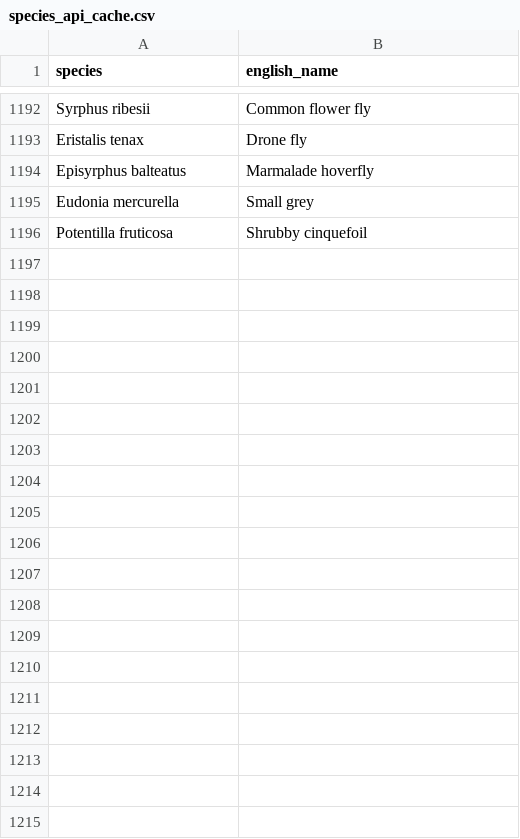
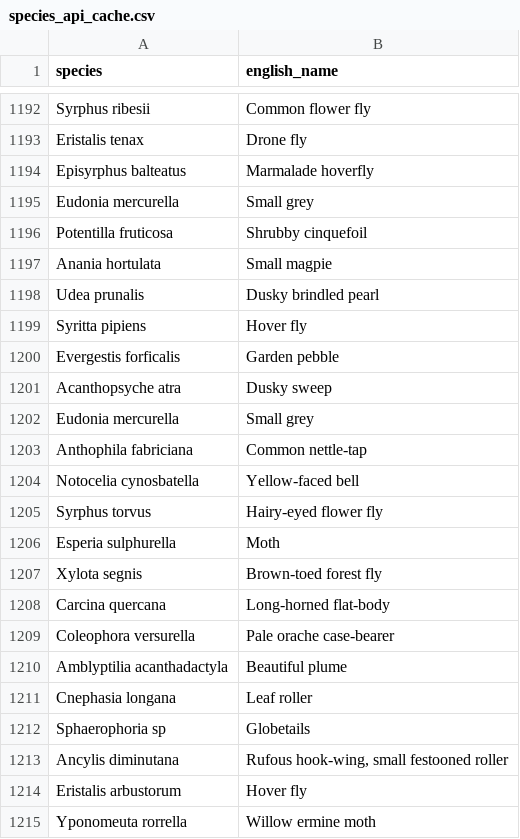
Before and after one commit to lswoboda2/biodiversity-dashboard, a CSV file: species_api_cache.csv, drawn as a sheet; only a part is shown, gaps mark what is left out; the diff covers the shown part only.

```diff
--- a/species_api_cache.csv
+++ b/species_api_cache.csv
@@ -1200 +1200,20 @@ Eudonia mercurella,Small grey
 Potentilla fruticosa,Shrubby cinquefoil
+Anania hortulata,Small magpie
+Udea prunalis,Dusky brindled pearl
+Syritta pipiens,Hover fly
+Evergestis forficalis,Garden pebble
+Acanthopsyche atra,Dusky sweep
+Eudonia mercurella,Small grey
+Anthophila fabriciana,Common nettle-tap
+Notocelia cynosbatella,Yellow-faced bell
+Syrphus torvus,Hairy-eyed flower fly
+Esperia sulphurella,Moth
+Xylota segnis,Brown-toed forest fly
+Carcina quercana,Long-horned flat-body
+Coleophora versurella,Pale orache case-bearer
+Amblyptilia acanthadactyla,Beautiful plume
+Cnephasia longana,Leaf roller
+Sphaerophoria sp,Globetails
+Ancylis diminutana,"Rufous hook-wing, small festooned roller"
+Eristalis arbustorum,Hover fly
+Yponomeuta rorrella,Willow ermine moth
```
Also changed, not shown: 40 added rows elsewhere in this file, 1 other file.
